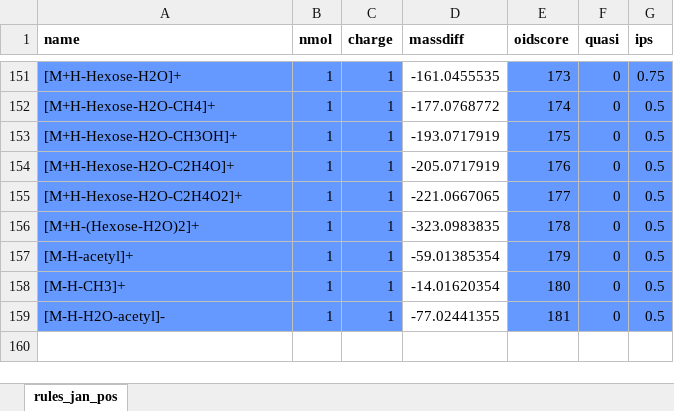
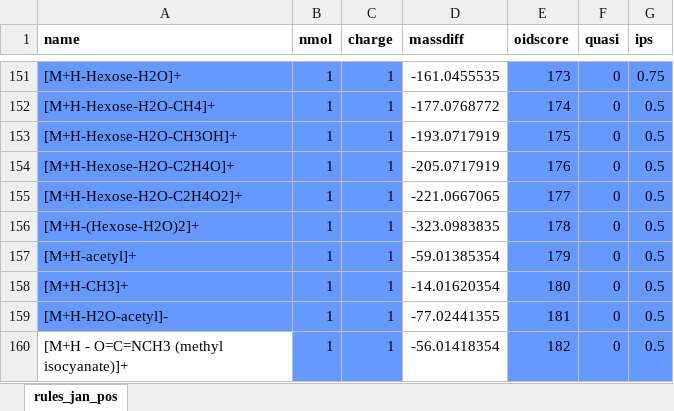
Before and after one commit to stanstrup/commonMZ, an Excel workbook: inst/extdata/CAMERA_rules_pos.xlsx, sheet rules_jan_pos, drawn as a sheet; only a part is shown, gaps mark what is left out; values as stored, in another font and other column widths than the file's, no borders; the diff names each change by its address in the sheet, - before the commit and + after, or states it on an @@ line.

```diff
--- a/inst/extdata/CAMERA_rules_pos.xlsx (sheet rules_jan_pos)
+++ b/inst/extdata/CAMERA_rules_pos.xlsx (sheet rules_jan_pos)
-A157 (name): [M-H-acetyl]+
+A157 (name): [M+H-acetyl]+
-A158 (name): [M-H-CH3]+
+A158 (name): [M+H-CH3]+
-A159 (name): [M-H-H2O-acetyl]-
+A159 (name): [M+H-H2O-acetyl]-
+row 160: [M+H - O=C=NCH3 (methyl isocyanate)]+ | 1 | 1 | -56.01418354 | 182 | 0 | 0.5
```
Also changed, not shown: inst/extdata/CAMERA_rules_neg.xlsx, 1 other file.
